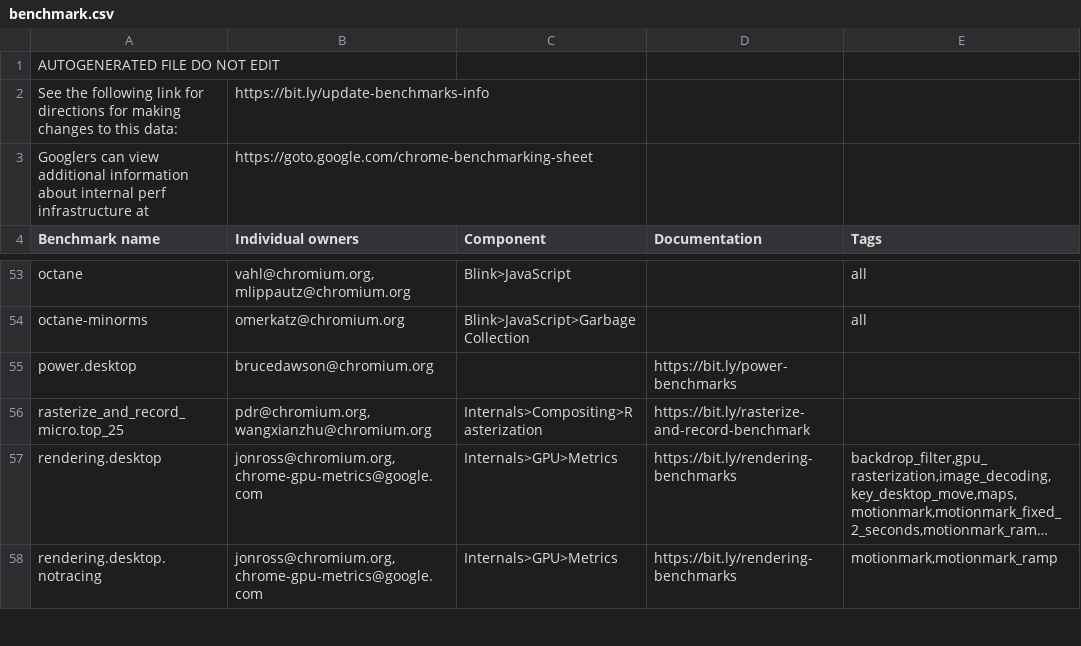
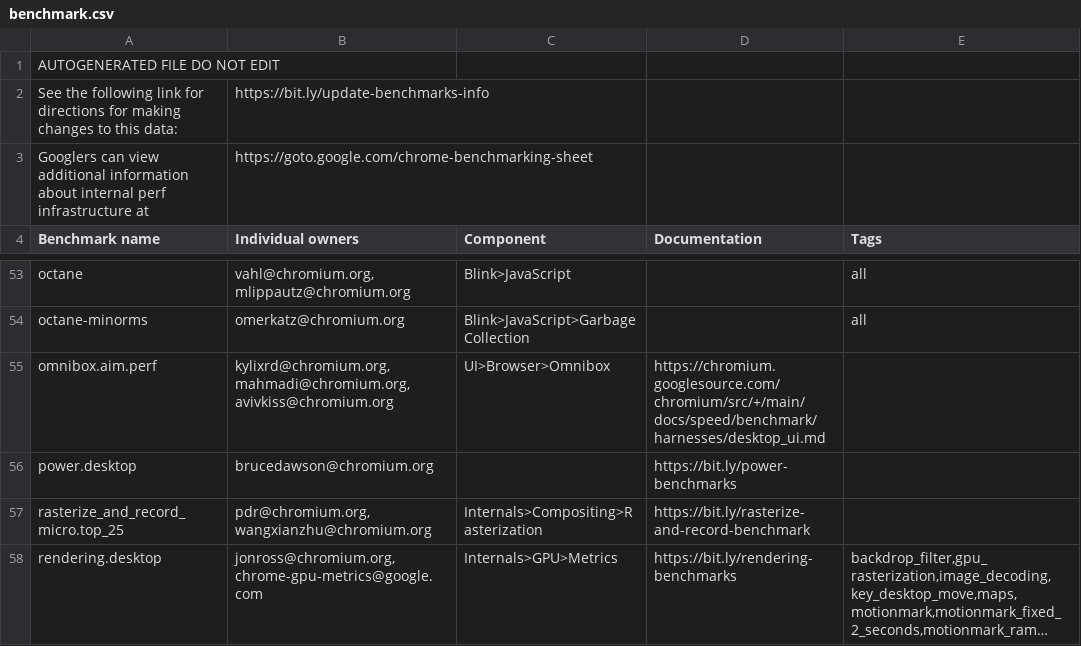
Before and after one commit to chromium-full-mirror/chromium_src_tools_perf, a CSV file: benchmark.csv, drawn as a sheet; only a part is shown, gaps mark what is left out; the shorter side is filled out with more unchanged rows; long unchanged cells end in ….

Commit message:
[Omnibox][AIM] Add telemetry perf test for Omnibox WebUI and AIM WebUI Popup.
This benchmark test is initially intended to be used by developers to
iterate over in order to improve the performance of the AIM WebUI popup.
It is intentionally NOT scheduled to run on the benchmark bots.

Once the team is satisfied with the performance, this test can be
scheduled on the bots to monitor for regressions.

Change-Id: I36cd952f101414ed337da8c967d93c9b6c42545e
Bug: b/469487925
Reviewed-on: https://chromium-review.googlesource.com/c/chromium/src/+/7417083
Commit-Queue: Allen Bauer <kylixrd@chromium.org>
Reviewed-by: John Chen <johnchen@chromium.org>
Cr-Commit-Position: refs/heads/main@{#1568095}
NOKEYCHECK=True
GitOrigin-RevId: 4f8c4440cd6aa1d99fe4f717d8d3bf752f2d5efa

```diff
--- a/benchmark.csv
+++ b/benchmark.csv
@@ -54,2 +54,3 @@ octane,"vahl@chromium.org, mlippautz@chromium.org",Blink>JavaScript,,all
 octane-minorms,omerkatz@chromium.org,Blink>JavaScript>GarbageCollection,,all
+omnibox.aim.perf,"kylixrd@chromium.org, mahmadi@chromium.org, avivkiss@chromium.org",UI>Browser>Omnibox,https://chromium.googlesource.com/chromium/src/+/main/docs/speed/benchmark/harnesses/desktop_ui.md,
 power.desktop,brucedawson@chromium.org,,https://bit.ly/power-benchmarks,
```
Also changed, not shown: 3 other files.
